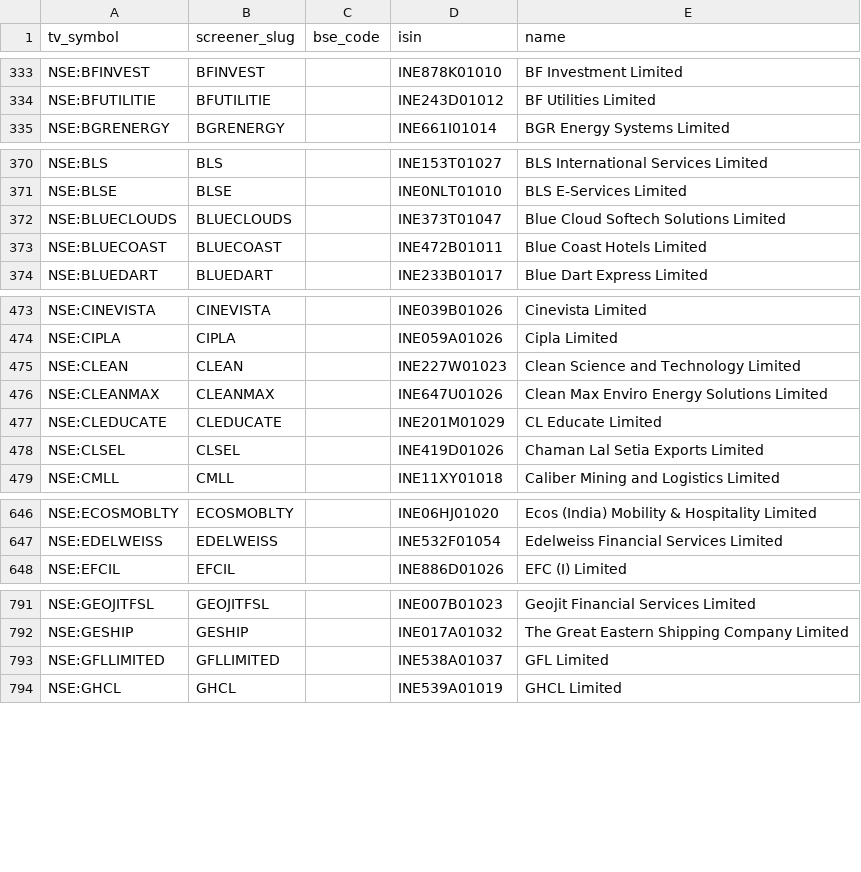
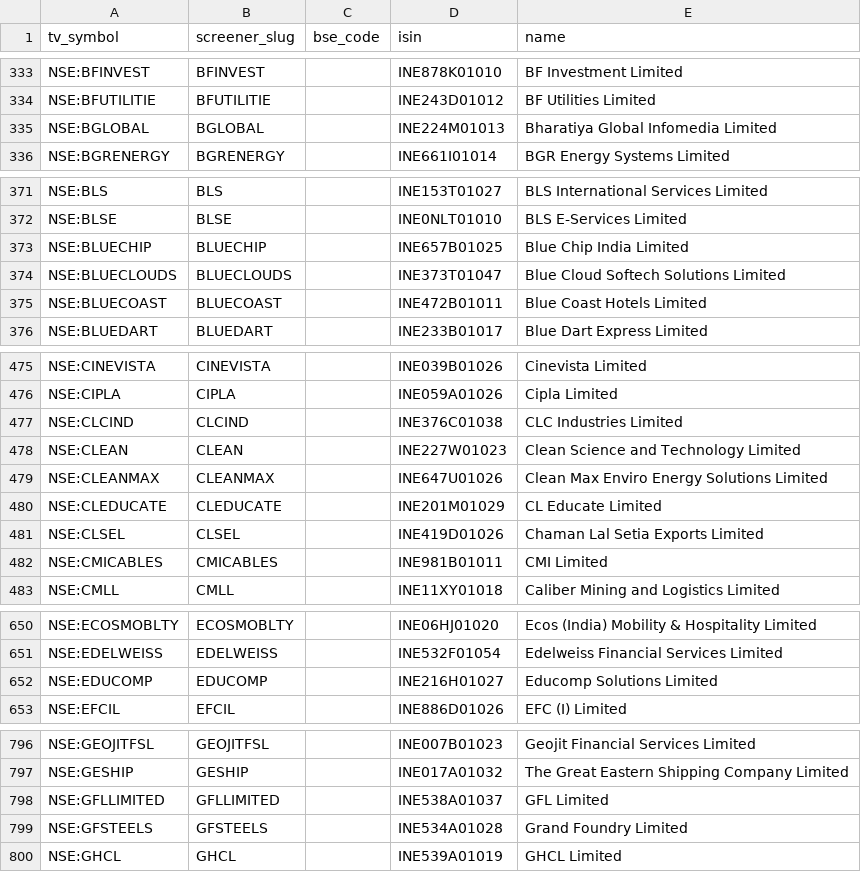
Before and after one commit to KalpenPatel2026/tv-shareholding-overlay, a CSV file: universe.csv, drawn as a sheet; only a part is shown, gaps mark what is left out; the diff covers the shown part only; the diff names each change by its address in the sheet, - before the commit and + after, or states it on an @@ line.

Commit message:
data: final 2026-09-06T23:40Z

```diff
--- a/universe.csv
+++ b/universe.csv
+row 335: NSE:BGLOBAL | BGLOBAL |  | INE224M01013 | Bharatiya Global Infomedia Limited
+row 373: NSE:BLUECHIP | BLUECHIP |  | INE657B01025 | Blue Chip India Limited
+row 477: NSE:CLCIND | CLCIND |  | INE376C01038 | CLC Industries Limited
+row 482: NSE:CMICABLES | CMICABLES |  | INE981B01011 | CMI Limited
+row 652: NSE:EDUCOMP | EDUCOMP |  | INE216H01027 | Educomp Solutions Limited
+row 799: NSE:GFSTEELS | GFSTEELS |  | INE534A01028 | Grand Foundry Limited
```
Also changed, not shown: 8 added rows and 13 removed rows elsewhere in this file, 2 other files.
